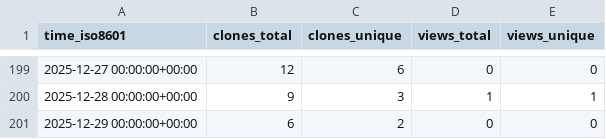
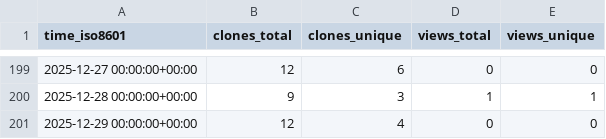
Before and after one commit to Davis-Fan/X-TED, a CSV file: Davis-Fan/X-TED/ghrs-data/views_clones_aggregate.csv, drawn as a sheet; only a part is shown, gaps mark what is left out.

```diff
--- a/Davis-Fan/X-TED/ghrs-data/views_clones_aggregate.csv
+++ b/Davis-Fan/X-TED/ghrs-data/views_clones_aggregate.csv
@@ -200,2 +200,2 @@ time_iso8601,clones_total,clones_unique,views_total,views_unique
 2025-12-28 00:00:00+00:00,9,3,1,1
-2025-12-29 00:00:00+00:00,6,2,0,0
+2025-12-29 00:00:00+00:00,12,4,0,0
```
Also changed, not shown: 1 other file.
